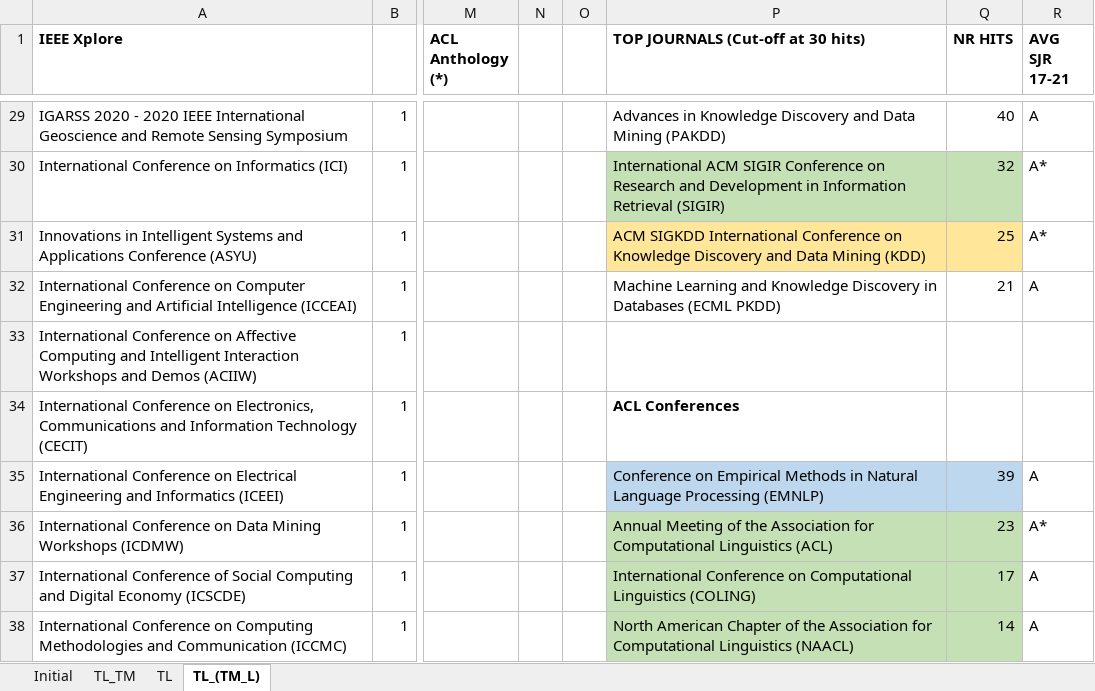
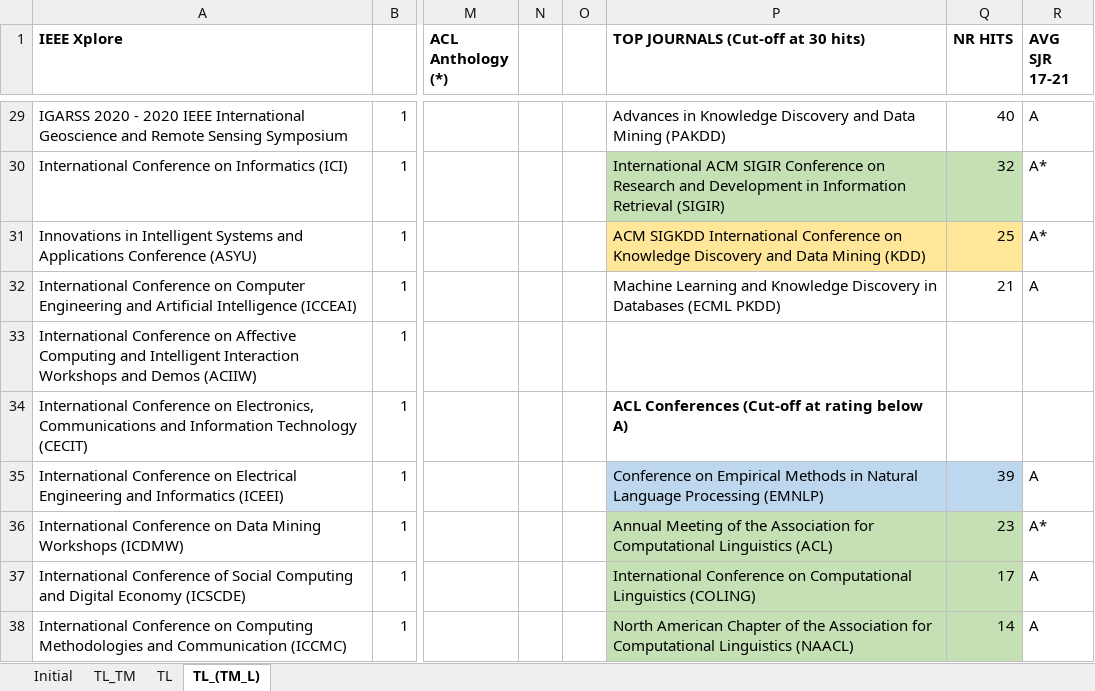
Before and after one commit to iberius96/Msc_Thesis, an Excel workbook: Other/Exploratory search/Venues.xlsx, sheet TL_(TM_L), drawn as a sheet; only a part is shown, gaps mark what is left out; values as stored, in another font and other column widths than the file's, no borders; conditional formats not drawn; the diff covers the shown part only; the diff names each change by its address in the sheet, - before the commit and + after, or states it on an @@ line.

```diff
--- a/Other/Exploratory search/Venues.xlsx (sheet TL_(TM_L))
+++ b/Other/Exploratory search/Venues.xlsx (sheet TL_(TM_L))
-P34: ACL Conferences
+P34: ACL Conferences (Cut-off at rating below A)
```
Also changed, not shown: 15 edited cells and cell formats elsewhere in this sheet, 5 other files.
